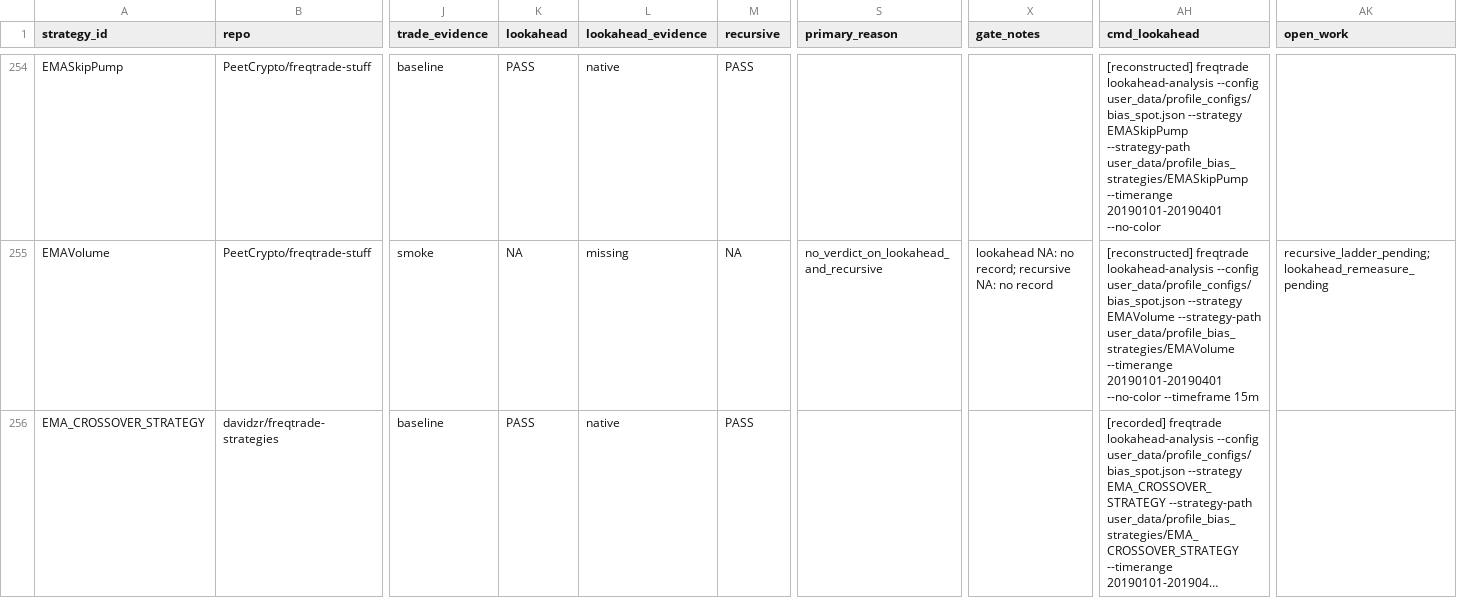
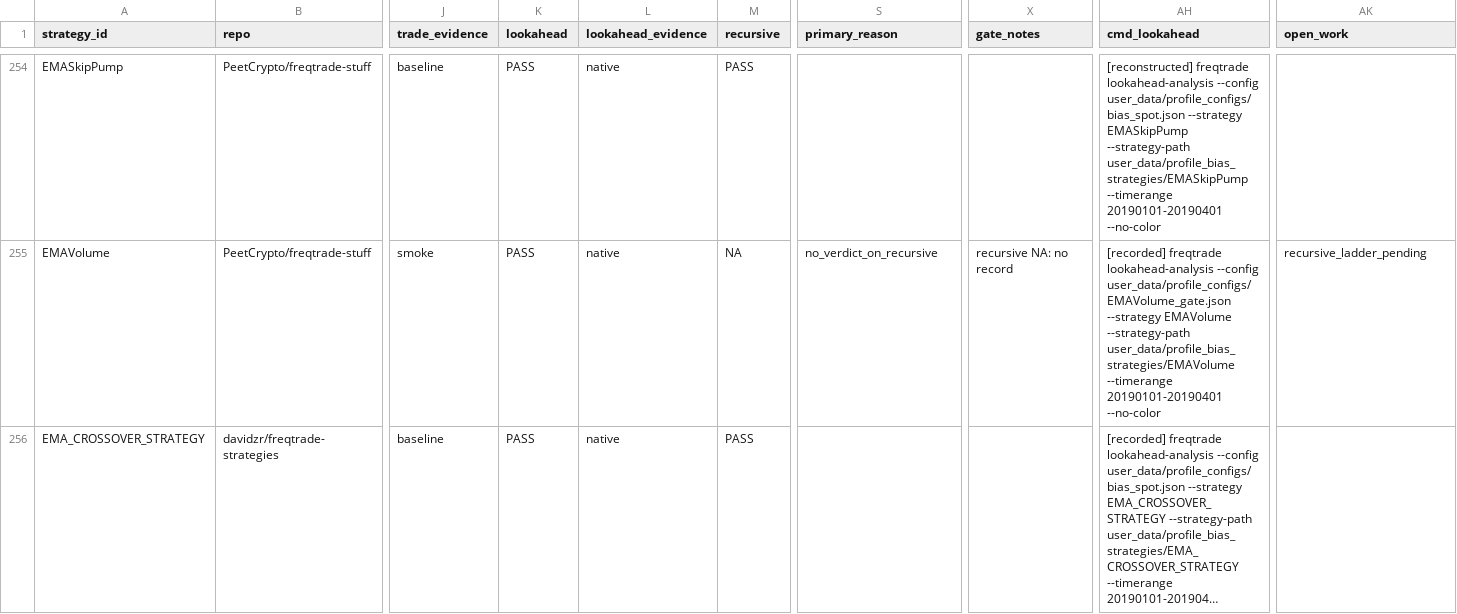
Before and after one commit to M1ch43lV/strategy-audit, a CSV file: STRATEGY_STATUS.csv, drawn as a sheet; only a part is shown, gaps mark what is left out; long unchanged cells end in …; the diff covers the shown part only; the diff names each change by its address in the sheet, - before the commit and + after, or states it on an @@ line.

```diff
--- a/STRATEGY_STATUS.csv
+++ b/STRATEGY_STATUS.csv
-K255 (lookahead): NA
+K255 (lookahead): PASS
-L255 (lookahead_evidence): missing
+L255 (lookahead_evidence): native
-S255 (primary_reason): no_verdict_on_lookahead_and_recursive
+S255 (primary_reason): no_verdict_on_recursive
-X255 (gate_notes): lookahead NA: no record; recursive NA: no record
+X255 (gate_notes): recursive NA: no record
-AH255 (cmd_lookahead): [reconstructed] freqtrade lookahead-analysis --config user_data/profile_configs/bias_spot.json --strategy EMAVolume --strategy-path user_data/profile_bias_strategies/EMAVolume --timerange 20190101-20190401 --no-color --timeframe 15m
+AH255 (cmd_lookahead): [recorded] freqtrade lookahead-analysis --config user_data/profile_configs/EMAVolume_gate.json --strategy EMAVolume --strategy-path user_data/profile_bias_strategies/EMAVolume --timerange 20190101-20190401 --no-color
-AK255 (open_work): recursive_ladder_pending;lookahead_remeasure_pending
+AK255 (open_work): recursive_ladder_pending
```
Also changed, not shown: 108 edited cells elsewhere in this file, 5 other files.
